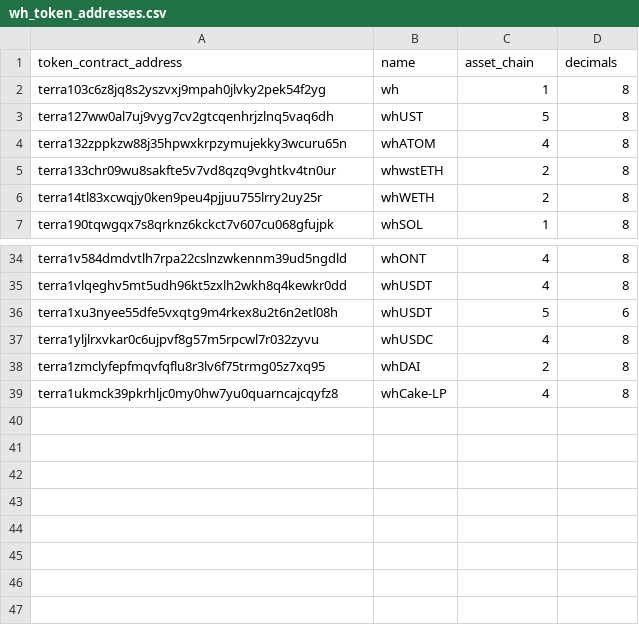
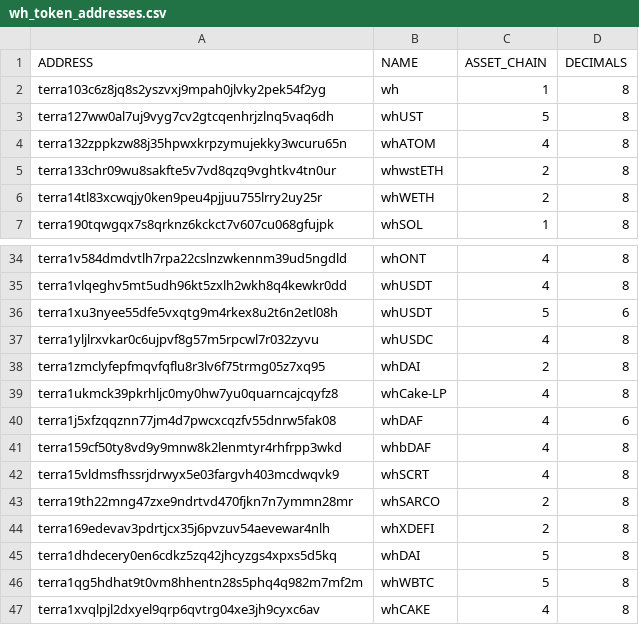
Before and after one commit to forgxyz/flipside, a CSV file: data/wh_token_addresses.csv, drawn as a sheet; only a part is shown, gaps mark what is left out.

Commit message:
wormhole fact tables

```diff
--- a/data/wh_token_addresses.csv
+++ b/data/wh_token_addresses.csv
@@ -1,2 +1,2 @@
-token_contract_address,name,asset_chain,decimals
+ADDRESS,NAME,ASSET_CHAIN,DECIMALS
 terra103c6z8jq8s2yszvxj9mpah0jlvky2pek54f2yg,wh,1,8
@@ -39 +39,9 @@ terra1zmclyfepfmqvfqflu8r3lv6f75trmg05z7xq95,whDAI,2,8
 terra1ukmck39pkrhljc0my0hw7yu0quarncajcqyfz8,whCake-LP,4,8
+terra1j5xfzqqznn77jm4d7pwcxcqzfv55dnrw5fak08,whDAF,4,6
+terra159cf50ty8vd9y9mnw8k2lenmtyr4rhfrpp3wkd,whbDAF,4,8
+terra15vldmsfhssrjdrwyx5e03fargvh403mcdwqvk9,whSCRT,4,8
+terra19th22mng47zxe9ndrtvd470fjkn7n7ymmn28mr,whSARCO,2,8
+terra169edevav3pdrtjcx35j6pvzuv54aevewar4nlh,whXDEFI,2,8
+terra1dhdecery0en6cdkz5zq42jhcyzgs4xpxs5d5kq,whDAI,5,8
+terra1qg5hdhat9t0vm8hhentn28s5phq4q982m7mf2m,whWBTC,5,8
+terra1xvqlpjl2dxyel9qrp6qvtrg04xe3jh9cyxc6av,whCAKE,4,8
```
Also changed, not shown: 5 other files.
